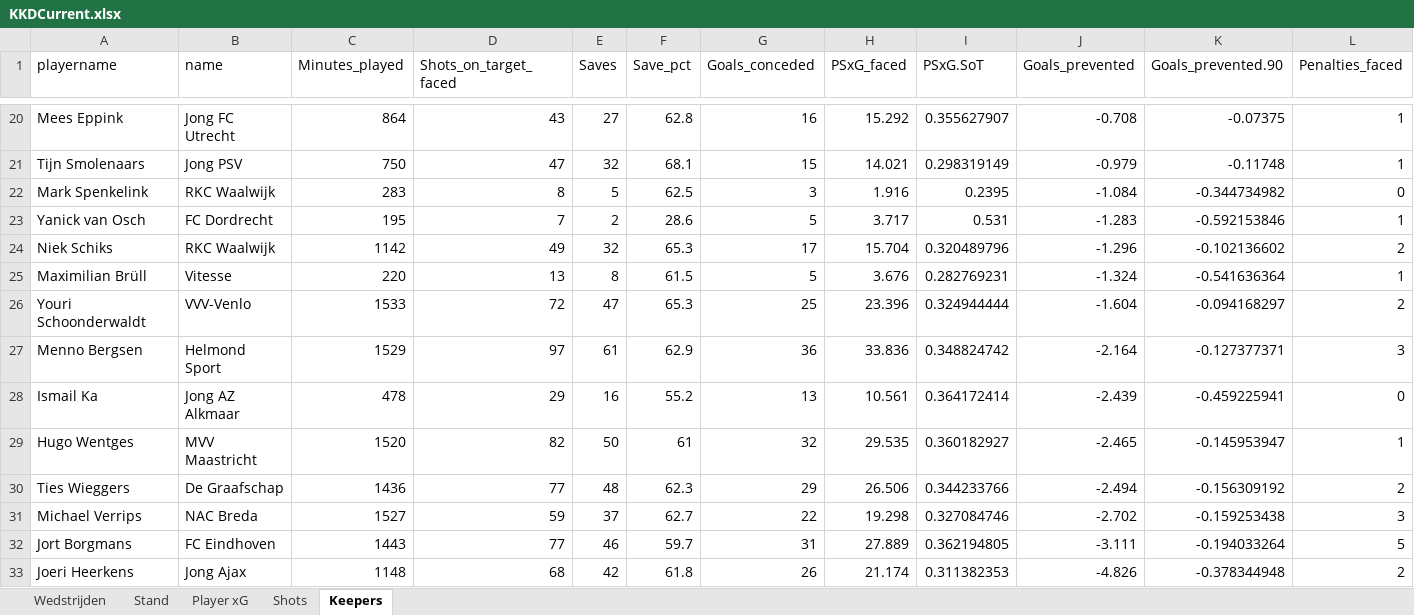
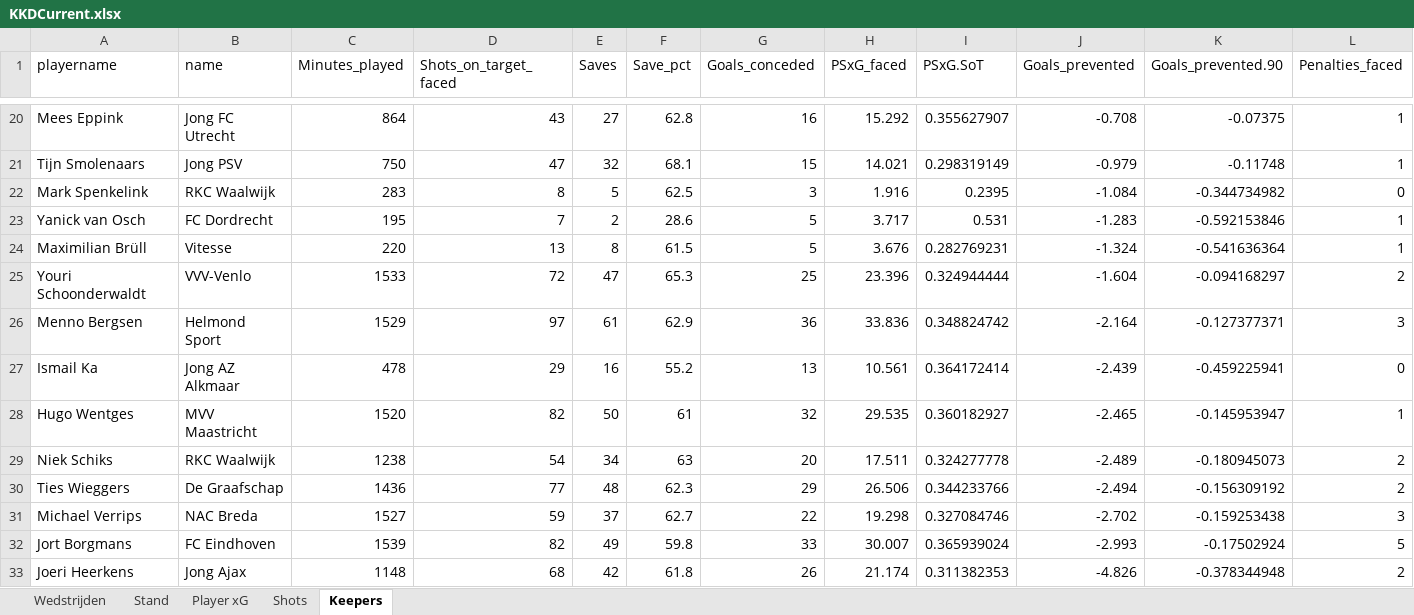
Before and after one commit to RobinKoetsier/plotrepo, an Excel workbook: data/KKDCurrent.xlsx, sheet Keepers, drawn as a sheet; only a part is shown, gaps mark what is left out; values as stored, in another font and other column widths than the file's, no borders; removed rows and columns are numbered as before the commit, all else as after; rows hold the shown columns only; the diff names each change by its address in the sheet, - before the commit and + after, or states it on an @@ line.

```diff
--- a/data/KKDCurrent.xlsx (sheet Keepers)
+++ b/data/KKDCurrent.xlsx (sheet Keepers)
-row 24: Niek Schiks | RKC Waalwijk | 1142 | 49 | 32 | 65.3 | 17 | 15.704 | 0.320489796 | -1.296 | -0.102136602 | 2
+row 29: Niek Schiks | RKC Waalwijk | 1238 | 54 | 34 | 63 | 20 | 17.511 | 0.324277778 | -2.489 | -0.180945073 | 2
-C32 (Minutes_played): 1443
+C32 (Minutes_played): 1539
-D32 (Shots_on_target_faced): 77
+D32 (Shots_on_target_faced): 82
-E32 (Saves): 46
+E32 (Saves): 49
-F32 (Save_pct): 59.7
+F32 (Save_pct): 59.8
-G32 (Goals_conceded): 31
+G32 (Goals_conceded): 33
-H32 (PSxG_faced): 27.889
+H32 (PSxG_faced): 30.007
-I32 (PSxG.SoT): 0.362194805
+I32 (PSxG.SoT): 0.365939024
-J32 (Goals_prevented): -3.111
+J32 (Goals_prevented): -2.993
-K32 (Goals_prevented.90): -0.194033264
+K32 (Goals_prevented.90): -0.17502924
```
Also changed, not shown: sheet Shots, sheet Player xG, sheet Stand, sheet Wedstrijden.
